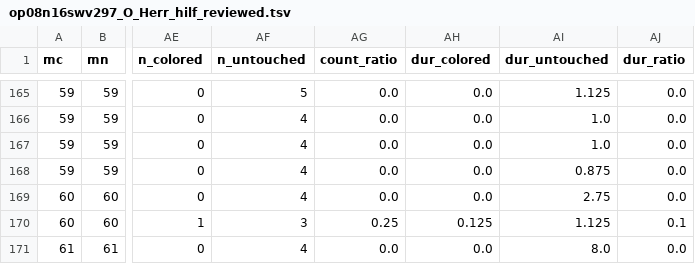
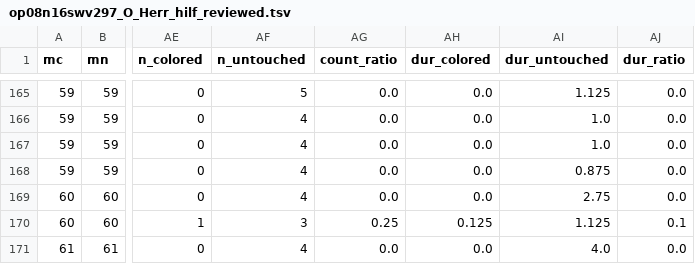
Before and after one commit to DCMLab/kleine_geistliche_konzerte, a TSV file: reviewed/op08n16swv297_O_Herr_hilf_reviewed.tsv, drawn as a sheet; only a part is shown, gaps mark what is left out; the diff names each change by its address in the sheet, - before the commit and + after, or states it on an @@ line.

```diff
--- a/reviewed/op08n16swv297_O_Herr_hilf_reviewed.tsv
+++ b/reviewed/op08n16swv297_O_Herr_hilf_reviewed.tsv
-AI171 (dur_untouched): 8.0
+AI171 (dur_untouched): 4.0
```
Also changed, not shown: metadata.tsv, notes/op08n16swv297_O_Herr_hilf.notes.tsv, 2 other files.
